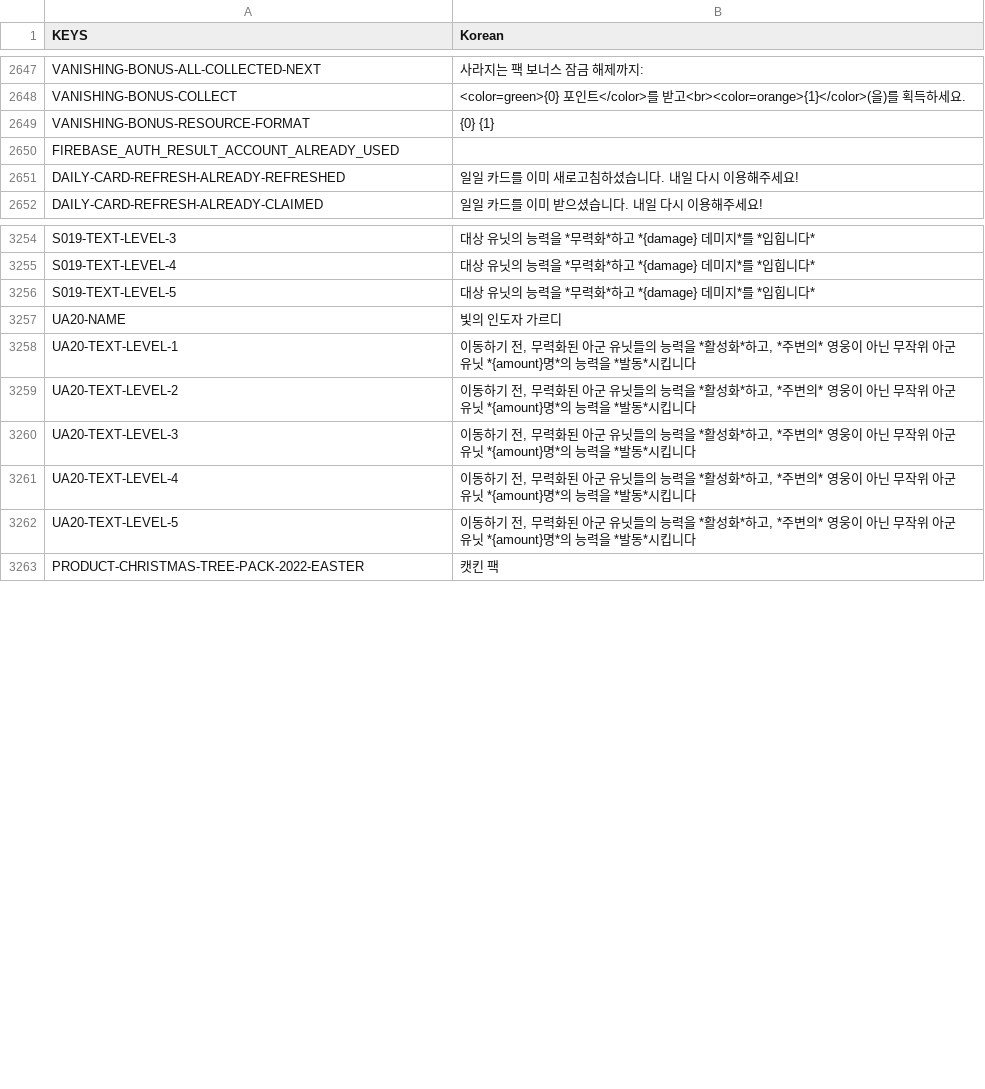
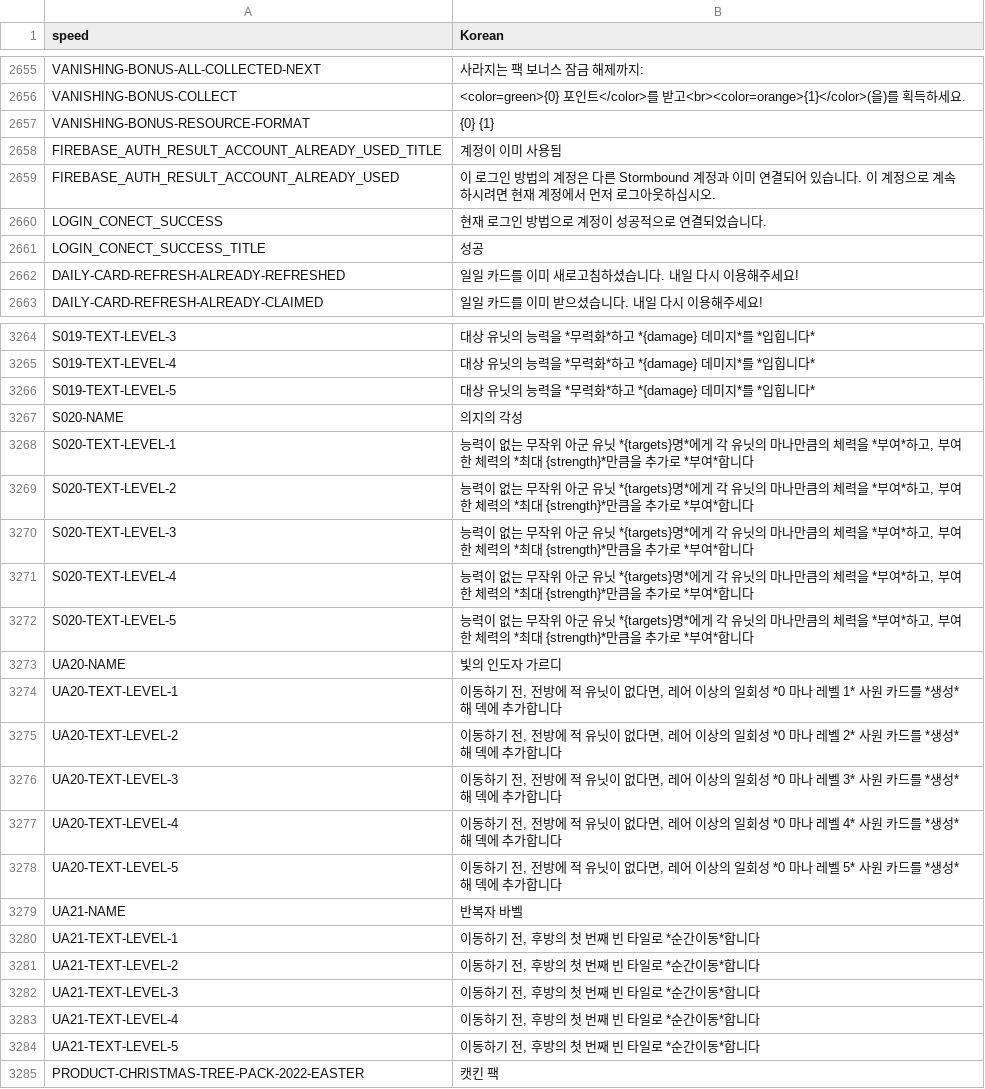
Before and after one commit to dvrp0/SBDynamicLocPatcher, a CSV file: localizations/korean-nonencrypted.csv, drawn as a sheet; only a part is shown, gaps mark what is left out; the diff covers the shown part only.

```diff
--- a/localizations/korean-nonencrypted.csv
+++ b/localizations/korean-nonencrypted.csv
@@ -1 +1 @@
-KEYS,"Korean"
+speed,"Korean"
@@ -2795,3 +2814,6 @@ VANISHING-BONUS-COLLECT,"<color=green>{0} 포인트</color>를 받고<br><color=
 VANISHING-BONUS-RESOURCE-FORMAT,"{0} {1}"
-FIREBASE_AUTH_RESULT_ACCOUNT_ALREADY_USED,""
+FIREBASE_AUTH_RESULT_ACCOUNT_ALREADY_USED_TITLE,"계정이 이미 사용됨"
+FIREBASE_AUTH_RESULT_ACCOUNT_ALREADY_USED,"이 로그인 방법의 계정은 다른 Stormbound 계정과 이미 연결되어 있습니다. 이 계정으로 계속하시려면 현재 계정에서 먼저 로그아웃하십시오."
+LOGIN_CONECT_SUCCESS,"현재 로그인 방법으로 계정이 성공적으로 연결되었습니다."
+LOGIN_CONECT_SUCCESS_TITLE,"성공"
 DAILY-CARD-REFRESH-ALREADY-REFRESHED,"일일 카드를 이미 새로고침하셨습니다. 내일 다시 이용해주세요!"
@@ -3421,8 +3442,20 @@ S019-TEXT-LEVEL-4,"대상 유닛의 능력을 *무력화*하고 *{damage} 데미
 S019-TEXT-LEVEL-5,"대상 유닛의 능력을 *무력화*하고 *{damage} 데미지*를 *입힙니다*"
+S020-NAME,"의지의 각성"
+S020-TEXT-LEVEL-1,"능력이 없는 무작위 아군 유닛 *{targets}명*에게 각 유닛의 마나만큼의 체력을 *부여*하고, 부여한 체력의 *최대 {strength}*만큼을 추가로 *부여*합니다"
+S020-TEXT-LEVEL-2,"능력이 없는 무작위 아군 유닛 *{targets}명*에게 각 유닛의 마나만큼의 체력을 *부여*하고, 부여한 체력의 *최대 {strength}*만큼을 추가로 *부여*합니다"
+S020-TEXT-LEVEL-3,"능력이 없는 무작위 아군 유닛 *{targets}명*에게 각 유닛의 마나만큼의 체력을 *부여*하고, 부여한 체력의 *최대 {strength}*만큼을 추가로 *부여*합니다"
+S020-TEXT-LEVEL-4,"능력이 없는 무작위 아군 유닛 *{targets}명*에게 각 유닛의 마나만큼의 체력을 *부여*하고, 부여한 체력의 *최대 {strength}*만큼을 추가로 *부여*합니다"
+S020-TEXT-LEVEL-5,"능력이 없는 무작위 아군 유닛 *{targets}명*에게 각 유닛의 마나만큼의 체력을 *부여*하고, 부여한 체력의 *최대 {strength}*만큼을 추가로 *부여*합니다"
 UA20-NAME,"빛의 인도자 가르디"
-UA20-TEXT-LEVEL-1,"이동하기 전, 무력화된 아군 유닛들의 능력을 *활성화*하고, *주변의* 영웅이 아닌 무작위 아군 유닛 *{amount}명*의 능력을 *발동*시킵니다"
-UA20-TEXT-LEVEL-2,"이동하기 전, 무력화된 아군 유닛들의 능력을 *활성화*하고, *주변의* 영웅이 아닌 무작위 아군 유닛 *{amount}명*의 능력을 *발동*시킵니다"
-UA20-TEXT-LEVEL-3,"이동하기 전, 무력화된 아군 유닛들의 능력을 *활성화*하고, *주변의* 영웅이 아닌 무작위 아군 유닛 *{amount}명*의 능력을 *발동*시킵니다"
-UA20-TEXT-LEVEL-4,"이동하기 전, 무력화된 아군 유닛들의 능력을 *활성화*하고, *주변의* 영웅이 아닌 무작위 아군 유닛 *{amount}명*의 능력을 *발동*시킵니다"
-UA20-TEXT-LEVEL-5,"이동하기 전, 무력화된 아군 유닛들의 능력을 *활성화*하고, *주변의* 영웅이 아닌 무작위 아군 유닛 *{amount}명*의 능력을 *발동*시킵니다"
+UA20-TEXT-LEVEL-1,"이동하기 전, 전방에 적 유닛이 없다면, 레어 이상의 일회성 *0 마나 레벨 1* 사원 카드를 *생성*해 덱에 추가합니다"
+UA20-TEXT-LEVEL-2,"이동하기 전, 전방에 적 유닛이 없다면, 레어 이상의 일회성 *0 마나 레벨 2* 사원 카드를 *생성*해 덱에 추가합니다"
+UA20-TEXT-LEVEL-3,"이동하기 전, 전방에 적 유닛이 없다면, 레어 이상의 일회성 *0 마나 레벨 3* 사원 카드를 *생성*해 덱에 추가합니다"
+UA20-TEXT-LEVEL-4,"이동하기 전, 전방에 적 유닛이 없다면, 레어 이상의 일회성 *0 마나 레벨 4* 사원 카드를 *생성*해 덱에 추가합니다"
+UA20-TEXT-LEVEL-5,"이동하기 전, 전방에 적 유닛이 없다면, 레어 이상의 일회성 *0 마나 레벨 5* 사원 카드를 *생성*해 덱에 추가합니다"
+UA21-NAME,"반복자 바벨"
+UA21-TEXT-LEVEL-1,"이동하기 전, 후방의 첫 번째 빈 타일로 *순간이동*합니다"
+UA21-TEXT-LEVEL-2,"이동하기 전, 후방의 첫 번째 빈 타일로 *순간이동*합니다"
+UA21-TEXT-LEVEL-3,"이동하기 전, 후방의 첫 번째 빈 타일로 *순간이동*합니다"
+UA21-TEXT-LEVEL-4,"이동하기 전, 후방의 첫 번째 빈 타일로 *순간이동*합니다"
+UA21-TEXT-LEVEL-5,"이동하기 전, 후방의 첫 번째 빈 타일로 *순간이동*합니다"
 PRODUCT-CHRISTMAS-TREE-PACK-2022-EASTER,"캣킨 팩"
```
Also changed, not shown: 27 added rows, 18 removed rows, 6 moved rows and 41 edited cells elsewhere in this file.
